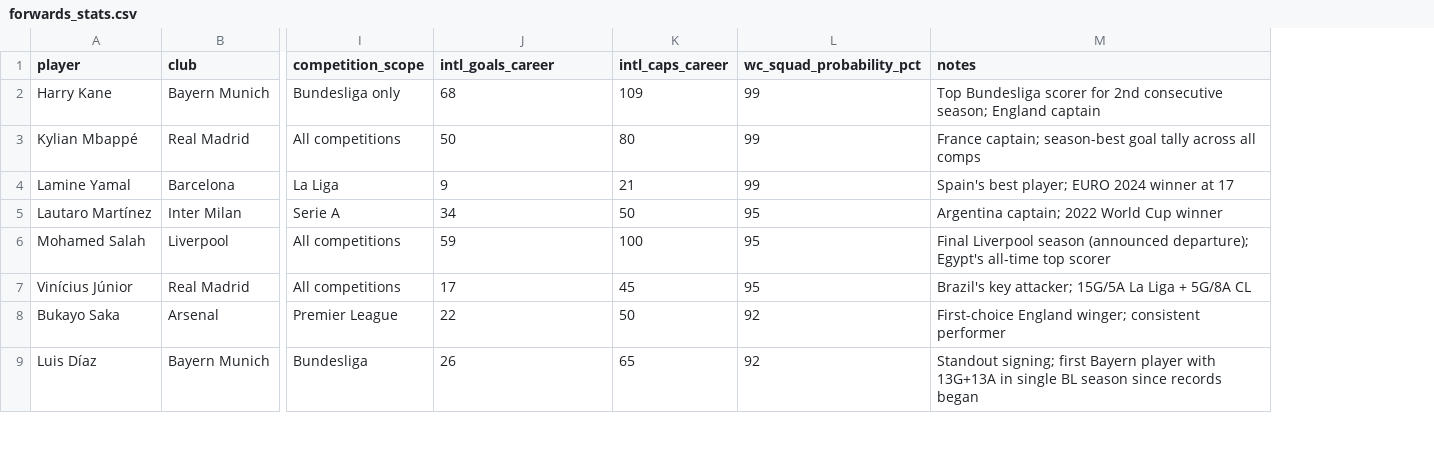
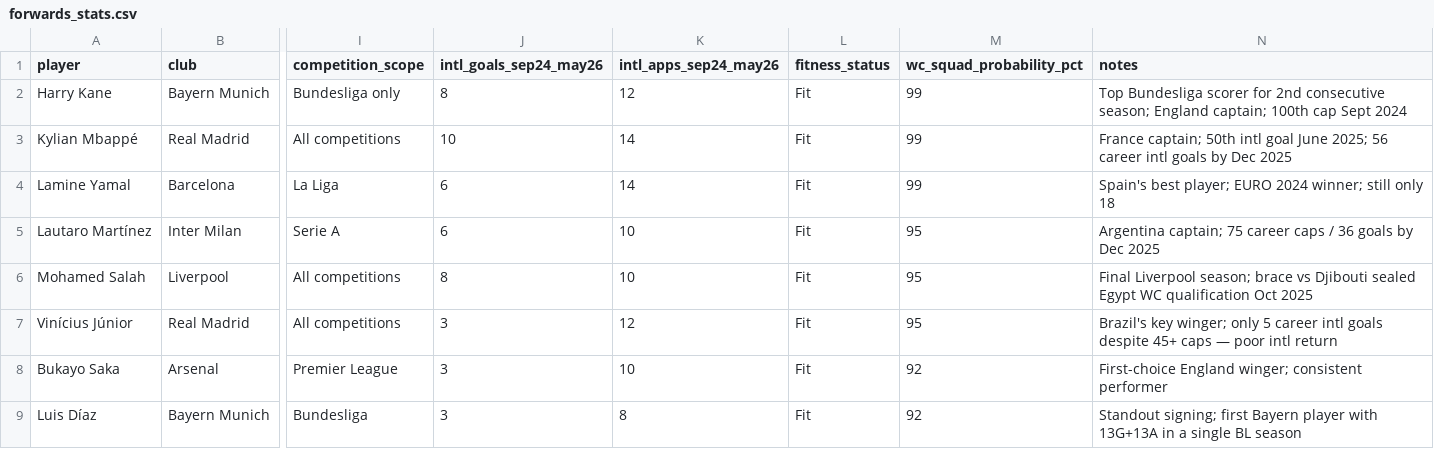
Before and after one commit to darrenedm/world_cup, a CSV file: data/forwards_stats.csv, drawn as a sheet; only a part is shown, gaps mark what is left out; removed rows and columns are numbered as before the commit, all else as after; the diff covers the shown part only; the diff names each change by its address in the sheet, - before the commit and + after, or states it on an @@ line.

```diff
--- a/data/forwards_stats.csv
+++ b/data/forwards_stats.csv
-column K (intl_caps_career), rows 2-9: 109 | 80 | 21 | 50 | 100 | 45 | 50 | 65
+column K (intl_apps_sep24_may26), rows 2-9: 12 | 14 | 14 | 10 | 10 | 12 | 10 | 8
+column L (fitness_status), rows 2-9: all Fit
-J1: intl_goals_career
+J1: intl_goals_sep24_may26
-J2 (intl_goals_sep24_may26): 68
+J2 (intl_goals_sep24_may26): 8
-N2 (notes): …season; England captain
+N2 (notes): …season; England captain; 100th cap Sept 2024
-J3 (intl_goals_sep24_may26): 50
+J3 (intl_goals_sep24_may26): 10
-N3 (notes): France captain; season-best goal tally across all comps
+N3 (notes): France captain; 50th intl goal June 2025; 56 career intl goals by Dec 2025
-J4 (intl_goals_sep24_may26): 9
+J4 (intl_goals_sep24_may26): 6
-N4 (notes): …EURO 2024 winner at 17
+N4 (notes): …EURO 2024 winner; still only 18
-J5 (intl_goals_sep24_may26): 34
+J5 (intl_goals_sep24_may26): 6
-N5 (notes): Argentina captain; 2022 World Cup winner
+N5 (notes): Argentina captain; 75 career caps / 36 goals by Dec 2025
-J6 (intl_goals_sep24_may26): 59
+J6 (intl_goals_sep24_may26): 8
-N6 (notes): Final Liverpool season (announced departure); Egypt's all-time top scorer
+N6 (notes): Final Liverpool season; brace vs Djibouti sealed Egypt WC qualification Oct 2025
-J7 (intl_goals_sep24_may26): 17
+J7 (intl_goals_sep24_may26): 3
-N7 (notes): Brazil's key attacker; 15G/5A La Liga + 5G/8A CL
+N7 (notes): Brazil's key winger; only 5 career intl goals despite 45+ caps — poor intl return
-J8 (intl_goals_sep24_may26): 22
+J8 (intl_goals_sep24_may26): 3
-J9 (intl_goals_sep24_may26): 26
+J9 (intl_goals_sep24_may26): 3
-N9 (notes): …13G+13A in single BL season since records began
+N9 (notes): …13G+13A in a single BL season
```
Also changed, not shown: 1 removed row and 47 edited cells elsewhere in this file, 1 other file.
